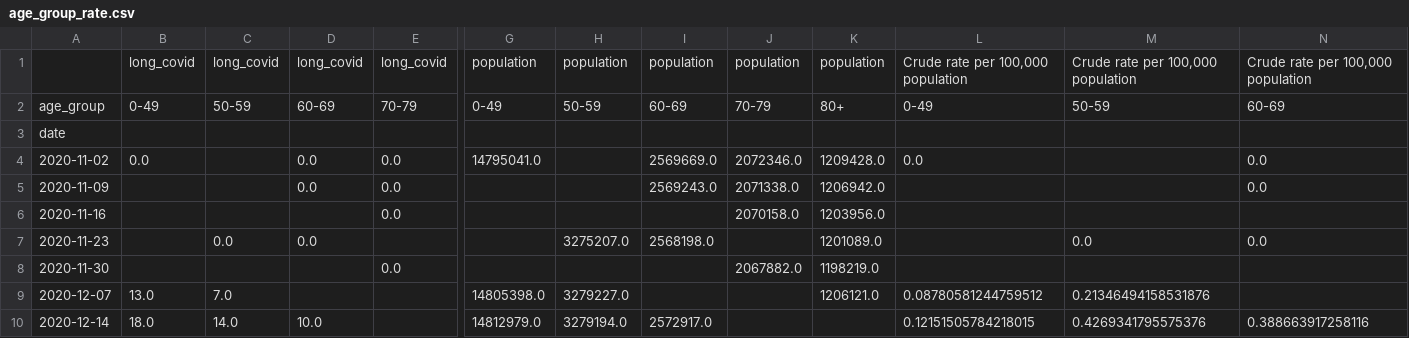
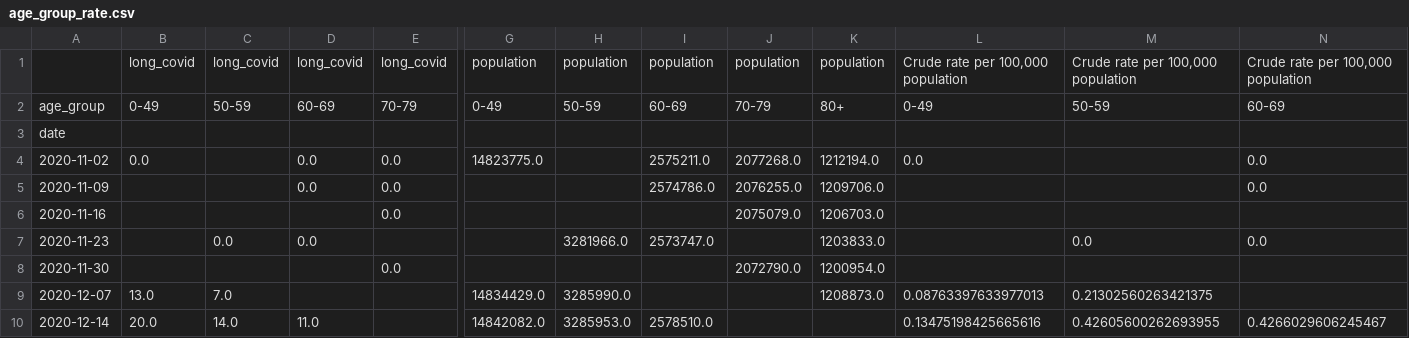
Before and after one commit to opensafely/long-covid, a CSV file: released_outputs/age_group_rate.csv, drawn as a sheet; only a part is shown, gaps mark what is left out; the diff covers the shown part only; the diff names each change by its address in the sheet, - before the commit and + after, or states it on an @@ line.

```diff
--- a/released_outputs/age_group_rate.csv
+++ b/released_outputs/age_group_rate.csv
-G4: 14795041.0
+G4: 14823775.0
-I4: 2569669.0
+I4: 2575211.0
-J4: 2072346.0
+J4: 2077268.0
-K4: 1209428.0
+K4: 1212194.0
-I5: 2569243.0
+I5: 2574786.0
-J5: 2071338.0
+J5: 2076255.0
-K5: 1206942.0
+K5: 1209706.0
-J6: 2070158.0
+J6: 2075079.0
-K6: 1203956.0
+K6: 1206703.0
-H7: 3275207.0
+H7: 3281966.0
-I7: 2568198.0
+I7: 2573747.0
-K7: 1201089.0
+K7: 1203833.0
-J8: 2067882.0
+J8: 2072790.0
-K8: 1198219.0
+K8: 1200954.0
-G9: 14805398.0
+G9: 14834429.0
-H9: 3279227.0
+H9: 3285990.0
-K9: 1206121.0
+K9: 1208873.0
-L9: 0.08780581244759512
+L9: 0.08763397633977013
-M9: 0.21346494158531876
+M9: 0.21302560263421375
-B10: 18.0
+B10: 20.0
-D10: 10.0
+D10: 11.0
-G10: 14812979.0
+G10: 14842082.0
-H10: 3279194.0
+H10: 3285953.0
-I10: 2572917.0
+I10: 2578510.0
-L10: 0.12151505784218015
+L10: 0.13475198425665616
-M10: 0.4269341795575376
+M10: 0.42605600262693955
-N10: 0.388663917258116
+N10: 0.4266029606245467
```
Also changed, not shown: 4 added rows and 54 edited cells elsewhere in this file, released_outputs/all_rate.csv, released_outputs/covid_record_rate.csv, 4 other files.
